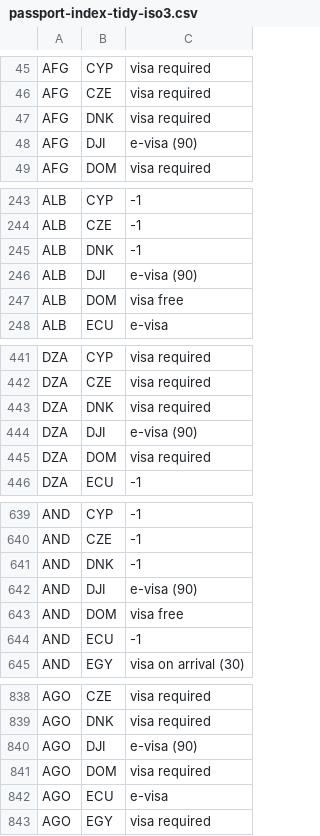
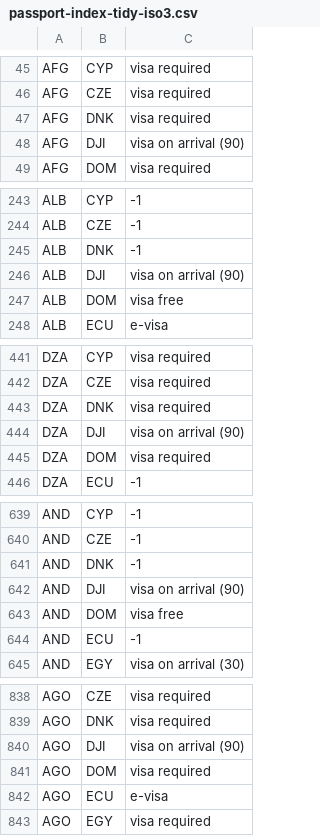
Before and after one commit to MahmoudNafiseh/passport-index-dataset, a CSV file: passport-index-tidy-iso3.csv, drawn as a sheet; only a part is shown, gaps mark what is left out; the diff covers the shown part only.

```diff
--- a/passport-index-tidy-iso3.csv
+++ b/passport-index-tidy-iso3.csv
@@ -47,3 +47,3 @@ AFG,CZE,visa required
 AFG,DNK,visa required
-AFG,DJI,e-visa (90)
+AFG,DJI,visa on arrival (90)
 AFG,DOM,visa required
@@ -245,3 +245,3 @@ ALB,CZE,-1
 ALB,DNK,-1
-ALB,DJI,e-visa (90)
+ALB,DJI,visa on arrival (90)
 ALB,DOM,visa free
@@ -443,3 +443,3 @@ DZA,CZE,visa required
 DZA,DNK,visa required
-DZA,DJI,e-visa (90)
+DZA,DJI,visa on arrival (90)
 DZA,DOM,visa required
@@ -641,3 +641,3 @@ AND,CZE,-1
 AND,DNK,-1
-AND,DJI,e-visa (90)
+AND,DJI,visa on arrival (90)
 AND,DOM,visa free
@@ -839,3 +839,3 @@ AGO,CZE,visa required
 AGO,DNK,visa required
-AGO,DJI,e-visa (90)
+AGO,DJI,visa on arrival (90)
 AGO,DOM,visa required
```
Also changed, not shown: 195 edited cells elsewhere in this file, 4 other files.
